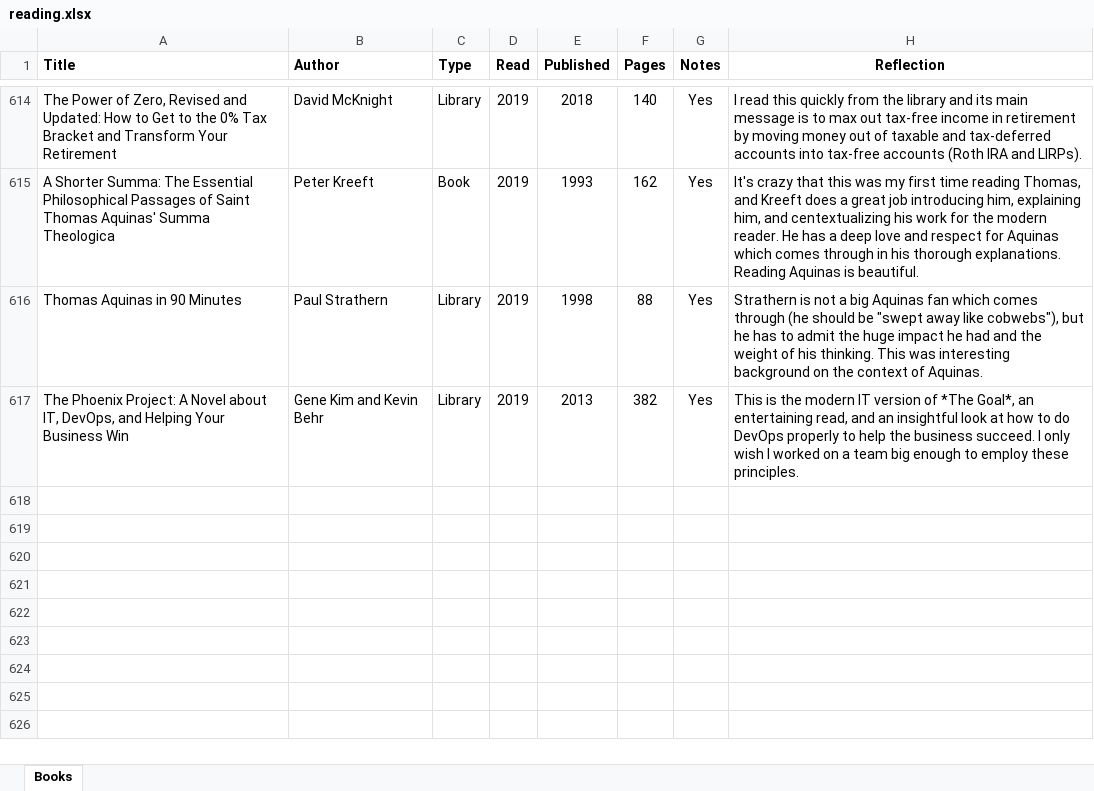
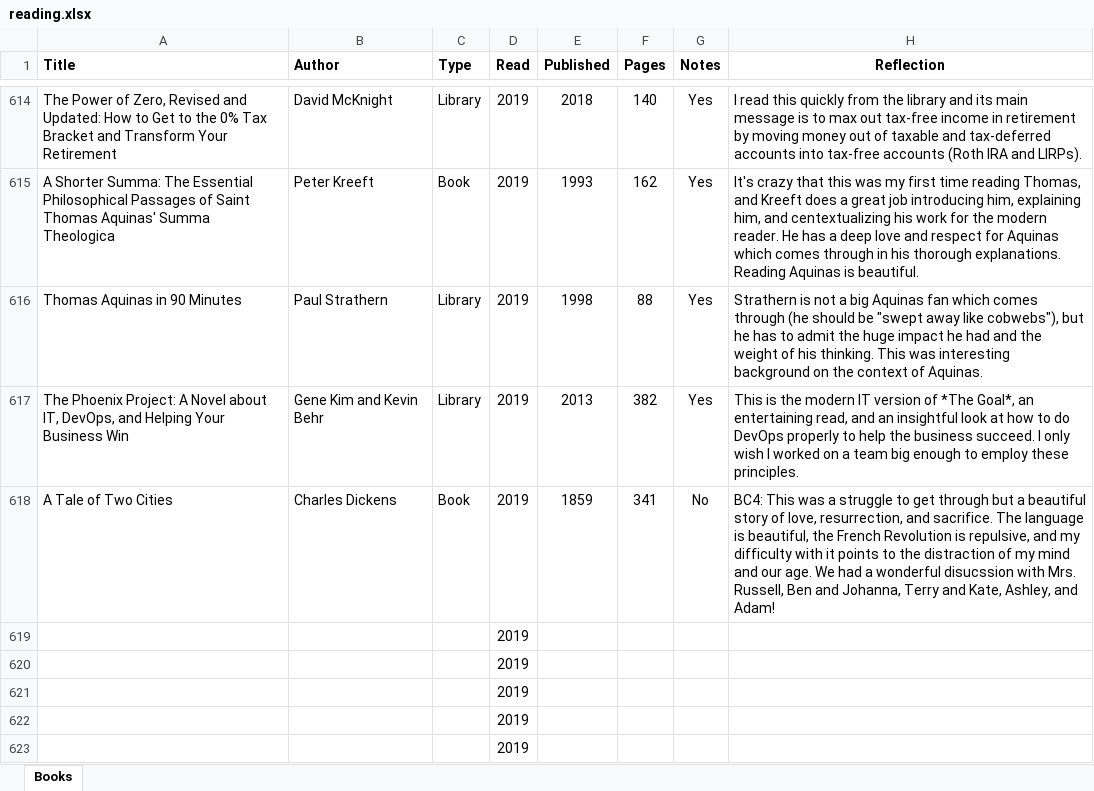
Before and after one commit to mkudija/mkudija.github.io, an Excel workbook: reading/reading.xlsx, sheet Books, drawn as a sheet; only a part is shown, gaps mark what is left out; values as stored, in another font and other column widths than the file's, no borders; the diff covers the shown part only; the diff names each change by its address in the sheet, - before the commit and + after, or states it on an @@ line.

Commit message:
A Tale of Two Cities

```diff
--- a/reading/reading.xlsx (sheet Books)
+++ b/reading/reading.xlsx (sheet Books)
+row 618: A Tale of Two Cities | Charles Dickens | Book | 2019 | 1859 | 341 | No | BC4: This was a struggle to get through but a beautiful story of love, resurrection, and sacrifice. The language is beautiful, the French Revolution is repulsive, and my difficulty with it points to the distraction of my mind and our age. We had a wonderful disucssion with Mrs. Russell, Ben and Johanna, Terry and Kate, Ashley, and Adam!
+row 619:  |  |  | 2019
+row 620:  |  |  | 2019
+row 621:  |  |  | 2019
+row 622:  |  |  | 2019
+row 623:  |  |  | 2019
```
Also changed, not shown: 5 added rows and 3 edited cells elsewhere in this sheet, 2 other files.
